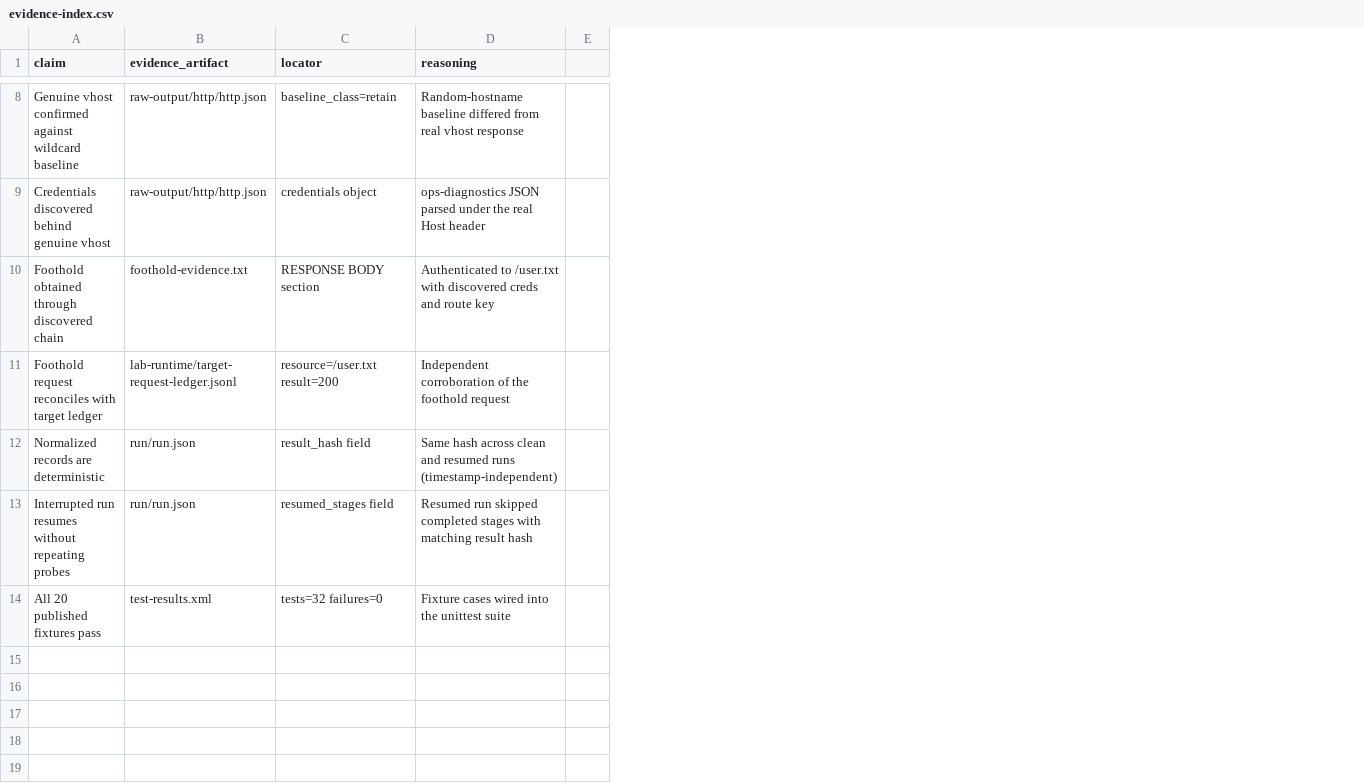
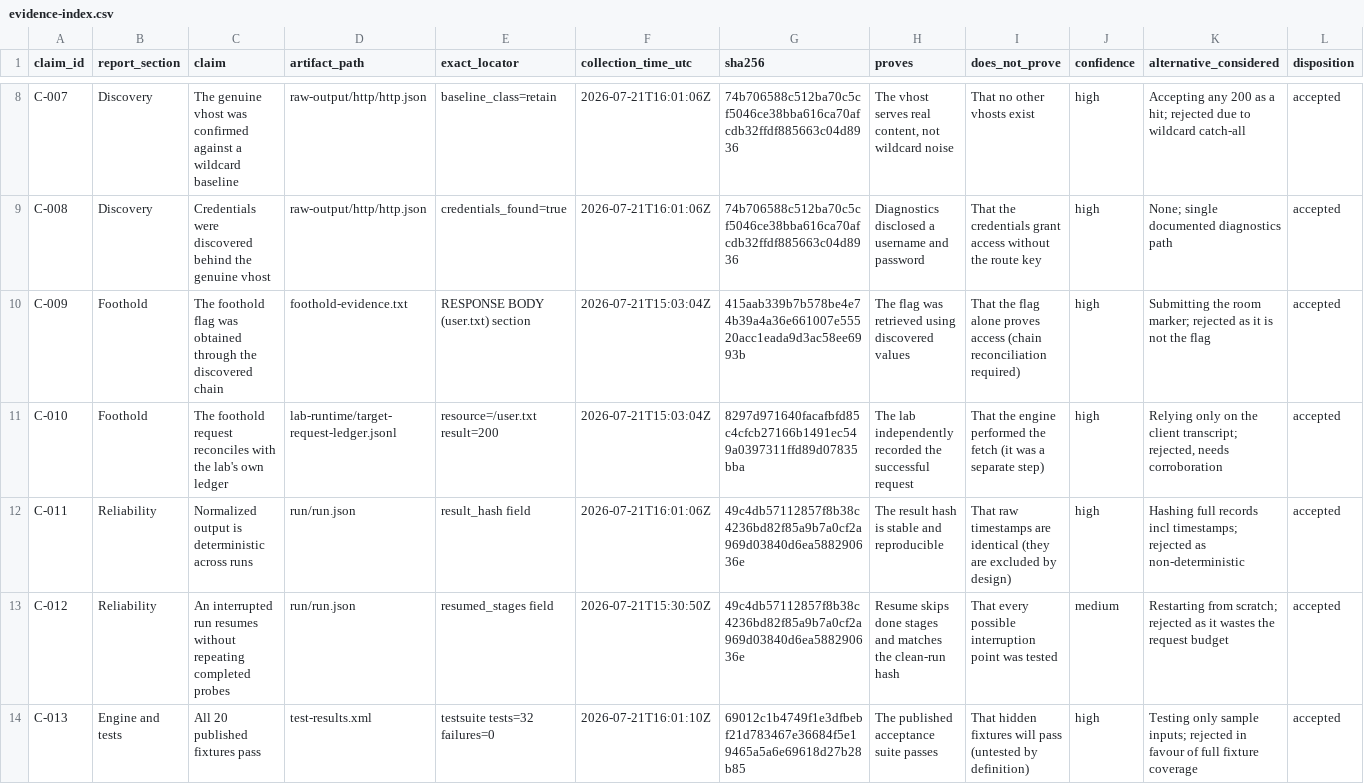
Before and after one commit to Sellwane-hub/ubi-stage5-recon, a CSV file: evidence-index.csv, drawn as a sheet; only a part is shown, gaps mark what is left out; removed rows and columns are numbered as before the commit, all else as after; the diff covers the shown part only; the diff names each change by its address in the sheet, - before the commit and + after, or states it on an @@ line.

Commit message:
Reformat evidence index to programme template with real artifact hashes

```diff
--- a/evidence-index.csv
+++ b/evidence-index.csv
+column A (claim_id), rows 8-14: C-007 | C-008 | C-009 | C-010 | C-011 | C-012 | C-013
+column B (report_section), rows 8-14: Discovery | Discovery | Foothold | Foothold | Reliability | Reliability | Engine and tests
-column D (reasoning), rows 8-14: Random-hostname baseline differed from real vhost response | ops-diagnostics JSON parsed under the real Host header | Authenticated to /user.txt with discovered creds and route key | Independent corroboration of the foothold request | Same hash across clean and resumed runs (timestamp-independent) | Resumed run skipped completed stages with matching result hash | Fixture cases wired into the unittest suite
-column E, empty
+column F (collection_time_utc), rows 8-14: 2026-07-21T16:01:06Z | 2026-07-21T16:01:06Z | 2026-07-21T15:03:04Z | 2026-07-21T15:03:04Z | 2026-07-21T16:01:06Z | 2026-07-21T15:30:50Z | 2026-07-21T16:01:10Z
+column G (sha256), rows 8-14: 74b706588c512ba70c5cf5046ce38bba616ca70afcdb32ffdf885663c04d8936 | 74b706588c512ba70c5cf5046ce38bba616ca70afcdb32ffdf885663c04d8936 | 415aab339b7b578be4e74b39a4a36e661007e55520acc1eada9d3ac58ee6993b | 8297d971640facafbfd85c4cfcb27166b1491ec549a0397311ffd89d07835bba | 49c4db57112857f8b38c4236bd82f85a9b7a0cf2a969d03840d6ea588290636e | 49c4db57112857f8b38c4236bd82f85a9b7a0cf2a969d03840d6ea588290636e | 69012c1b4749f1e3dfbebf21d783467e36684f5e19465a5a6e69618d27b28b85
+column H (proves), rows 8-14: The vhost serves real content, not wildcard noise | Diagnostics disclosed a username and password | The flag was retrieved using discovered values | The lab independently recorded the successful request | The result hash is stable and reproducible | Resume skips done stages and matches the clean-run hash | The published acceptance suite passes
+column I (does_not_prove), rows 8-14: That no other vhosts exist | That the credentials grant access without the route key | That the flag alone proves access (chain reconciliation required) | That the engine performed the fetch (it was a separate step) | That raw timestamps are identical (they are excluded by design) | That every possible interruption point was tested | That hidden fixtures will pass (untested by definition)
+column J (confidence), rows 8-14: high | high | high | high | high | medium | high
+column K (alternative_considered), rows 8-14: Accepting any 200 as a hit; rejected due to wildcard catch-all | None; single documented diagnostics path | Submitting the room marker; rejected as it is not the flag | Relying only on the client transcript; rejected, needs corroboration | Hashing full records incl timestamps; rejected as non-deterministic | Restarting from scratch; rejected as it wastes the request budget | Testing only sample inputs; rejected in favour of full fixture coverage
+column L (disposition), rows 8-14: all accepted
-D1: evidence_artifact
+D1: artifact_path
-E1: locator
+E1: exact_locator
-C8 (claim): Genuine vhost confirmed against wildcard baseline
+C8 (claim): The genuine vhost was confirmed against a wildcard baseline
-C9 (claim): Credentials discovered behind genuine vhost
+C9 (claim): Credentials were discovered behind the genuine vhost
-E9 (exact_locator): credentials object
+E9 (exact_locator): credentials_found=true
-C10 (claim): Foothold obtained through discovered chain
+C10 (claim): The foothold flag was obtained through the discovered chain
-E10 (exact_locator): RESPONSE BODY section
+E10 (exact_locator): RESPONSE BODY (user.txt) section
-C11 (claim): Foothold request reconciles with target ledger
+C11 (claim): The foothold request reconciles with the lab's own ledger
-C12 (claim): Normalized records are deterministic
+C12 (claim): Normalized output is deterministic across runs
-C13 (claim): Interrupted run resumes without repeating probes
+C13 (claim): An interrupted run resumes without repeating completed probes
-E14 (exact_locator): tests=32 failures=0
+E14 (exact_locator): testsuite tests=32 failures=0
```
Also changed, not shown: 1 added row, 1 removed row and 8 edited cells elsewhere in this file, 1 other file.
